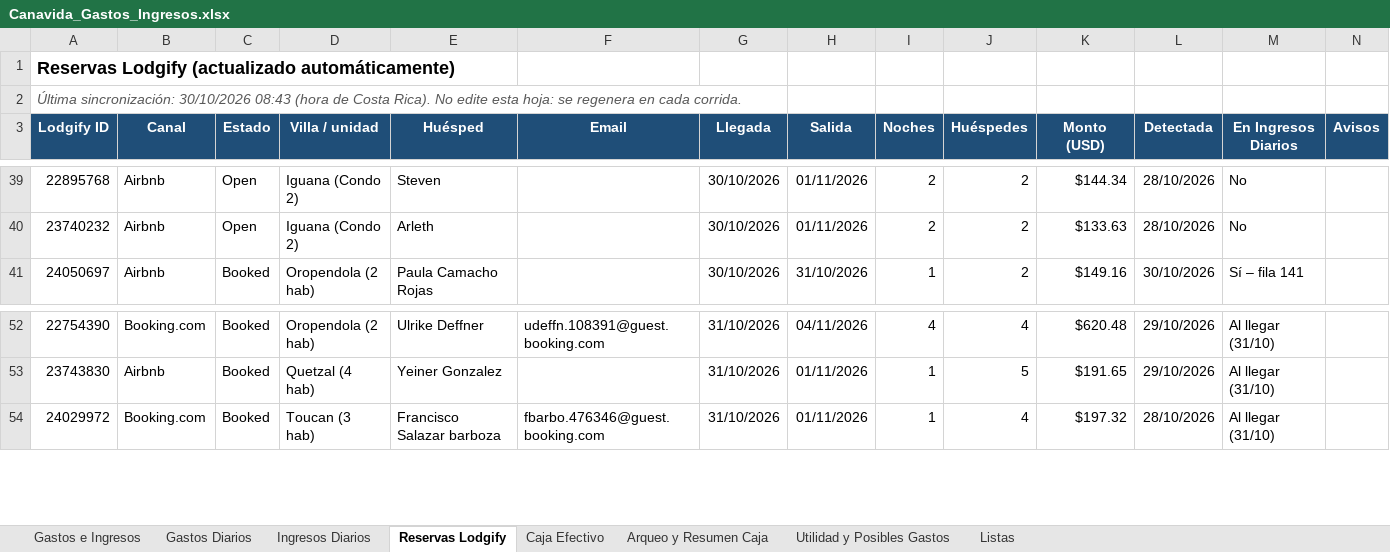
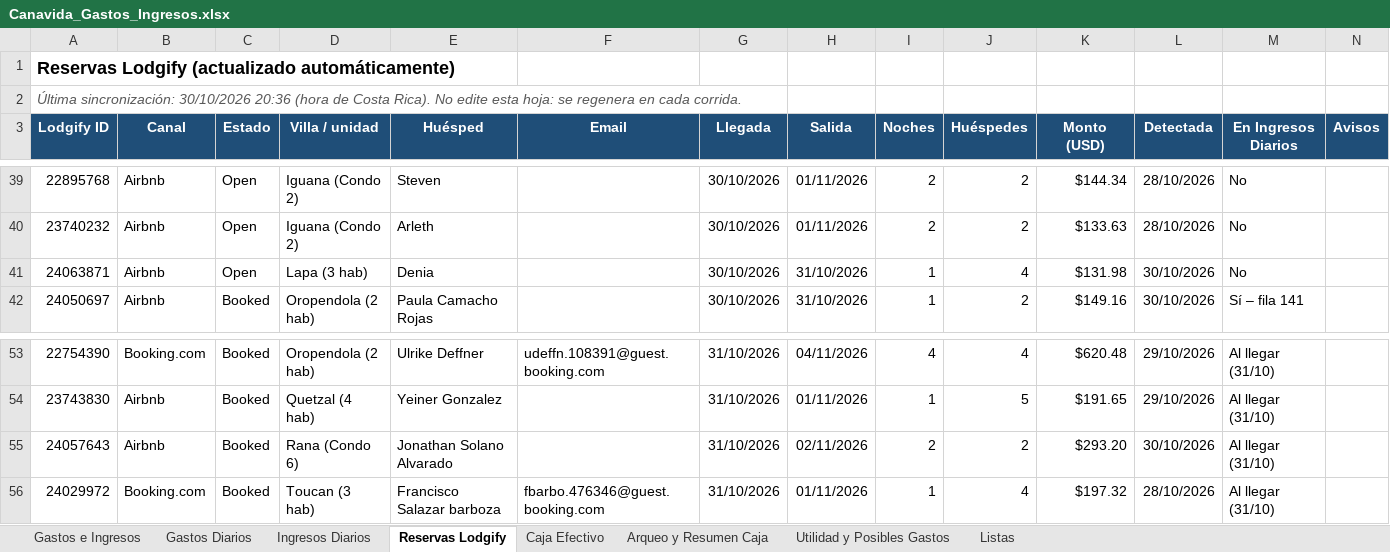
Before and after one commit to charliebrowncr/Gastos-e-ingresos, an Excel workbook: Canavida_Gastos_Ingresos.xlsx, sheet Reservas Lodgify, drawn as a sheet; only a part is shown, gaps mark what is left out; values as stored, in another font and other column widths than the file's, no borders; the diff names each change by its address in the sheet, - before the commit and + after, or states it on an @@ line.

Commit message:
Sincronización Lodgify 2026-10-30 20:36

```diff
--- a/Canavida_Gastos_Ingresos.xlsx (sheet Reservas Lodgify)
+++ b/Canavida_Gastos_Ingresos.xlsx (sheet Reservas Lodgify)
-A2 (Lodgify ID): …sincronización: 30/10/2026 08:43 (hora de…
+A2 (Lodgify ID): …sincronización: 30/10/2026 20:36 (hora de…
+row 41: 24063871 | Airbnb | Open | Lapa (3 hab) | Denia |  | 30/10/2026 | 31/10/2026 | 1 | 4 | $131.98 | 30/10/2026 | No
+row 55: 24057643 | Airbnb | Booked | Rana (Condo 6) | Jonathan Solano Alvarado |  | 31/10/2026 | 02/11/2026 | 2 | 2 | $293.20 | 30/10/2026 | Al llegar (31/10)
```
Also changed, not shown: 2 other files.
